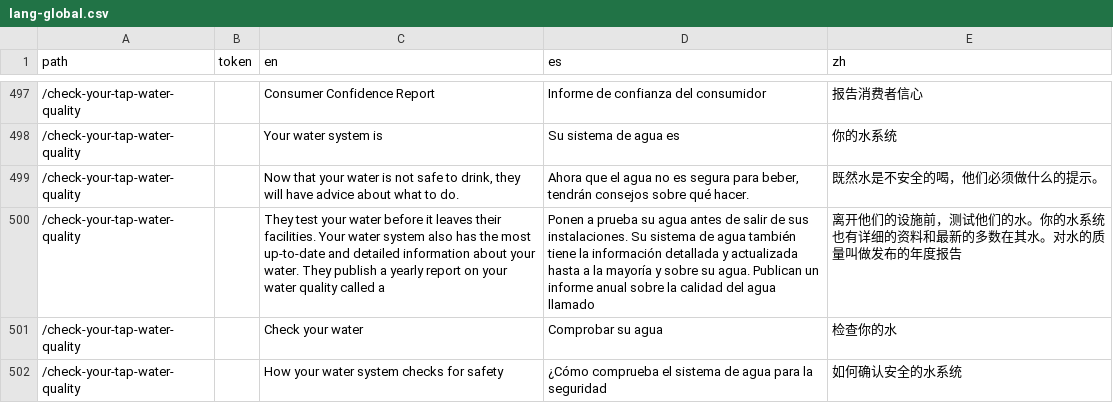
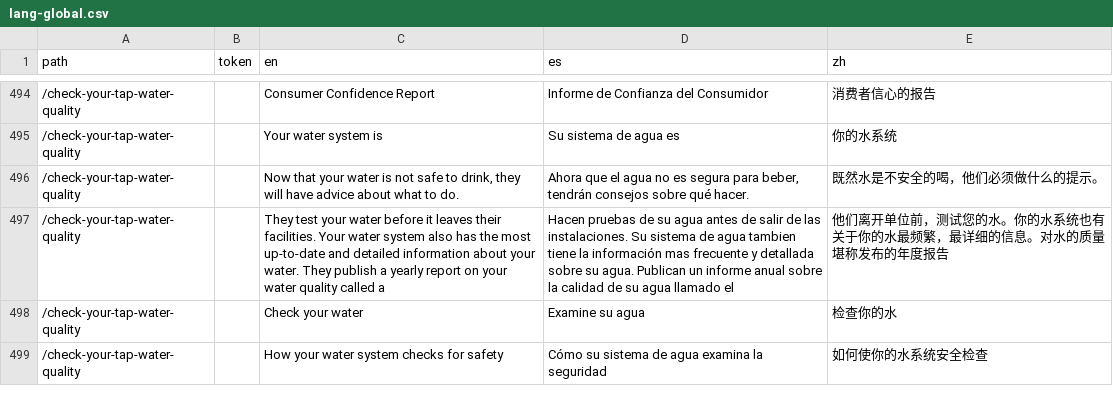
Before and after one commit to cagov/Alpha, a CSV file: src/lang-global.csv, drawn as a sheet; only a part is shown, gaps mark what is left out; the diff covers the shown part only.

Commit message:
lang fix

```diff
--- a/src/lang-global.csv
+++ b/src/lang-global.csv
@@ -497,6 +494,6 @@ path,token,en,es,zh
-/check-your-tap-water-quality,,Consumer Confidence Report,Informe de confianza del consumidor,报告消费者信心
+/check-your-tap-water-quality,,Consumer Confidence Report,Informe de Confianza del Consumidor,消费者信心的报告
 /check-your-tap-water-quality,,Your water system is,Su sistema de agua es,你的水系统
 /check-your-tap-water-quality,,"Now that your water is not safe to drink, they will have advice about what to do.","Ahora que el agua no es segura para beber, tendrán consejos sobre qué hacer.",既然水是不安全的喝，他们必须做什么的提示。
-/check-your-tap-water-quality,,They test your water before it leaves their facilities. Your water system also has the most up-to-date and detailed information about your water. They publish a yearly report on your water quality called a,Ponen a prueba su agua antes de salir de sus instalaciones. Su sistema de agua también tiene la información detallada y actualizada hasta a la mayoría y sobre su agua. Publican un informe anual sobre la calidad del agua llamado,离开他们的设施前，测试他们的水。你的水系统也有详细的资料和最新的多数在其水。对水的质量叫做发布的年度报告
-/check-your-tap-water-quality,,Check your water,Comprobar su agua,检查你的水
-/check-your-tap-water-quality,,How your water system checks for safety,¿Cómo comprueba el sistema de agua para la seguridad,如何确认安全的水系统
+/check-your-tap-water-quality,,They test your water before it leaves their facilities. Your water system also has the most up-to-date and detailed information about your water. They publish a yearly report on your water quality called a,Hacen pruebas de su agua antes de salir de las instalaciones. Su sistema de agua tambien tiene la información mas frecuente y detallada sobre su agua. Publican un informe anual sobre la calidad de su agua llamado el,他们离开单位前，测试您的水。你的水系统也有关于你的水最频繁，最详细的信息。对水的质量堪称发布的年度报告
+/check-your-tap-water-quality,,Check your water,Examine su agua,检查你的水
+/check-your-tap-water-quality,,How your water system checks for safety,Cómo su sistema de agua examina la seguridad,如何使你的水系统安全检查
```
Also changed, not shown: 3 removed rows and 38 edited cells elsewhere in this file.
